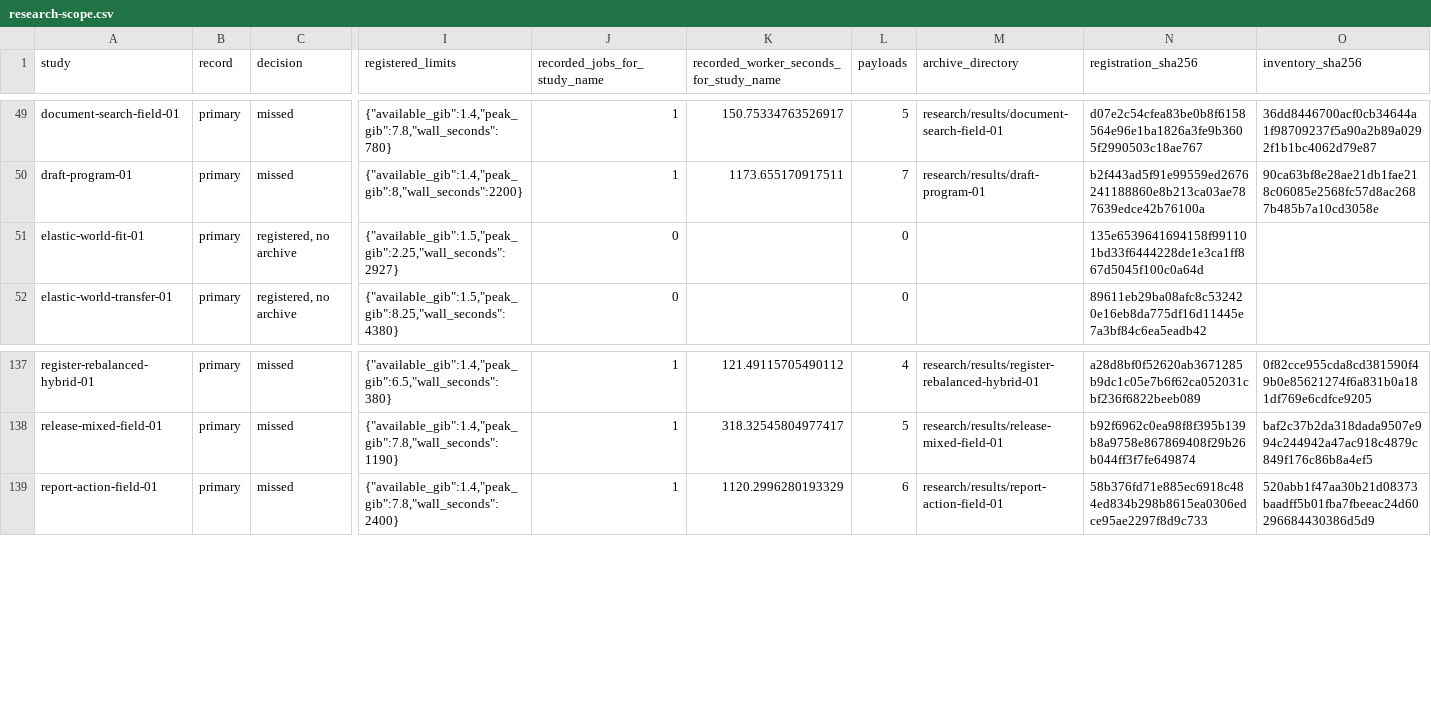
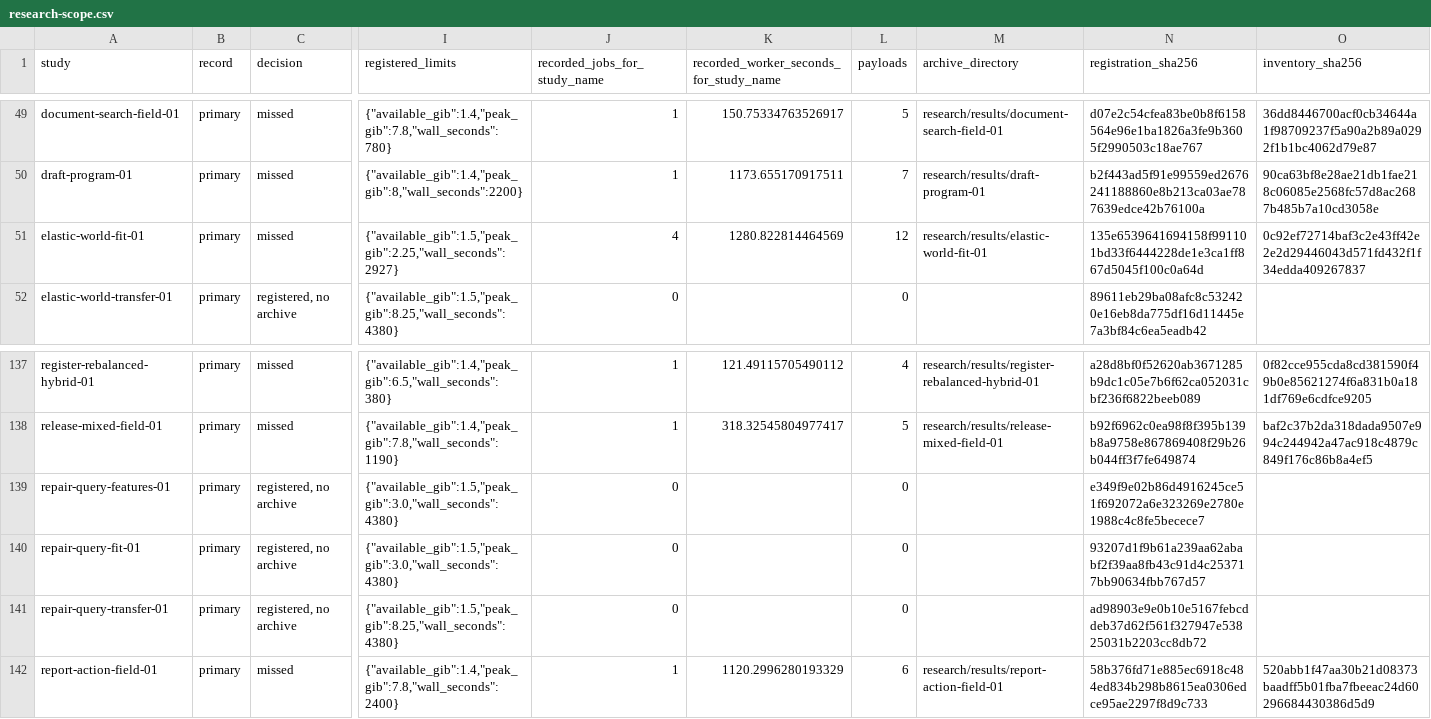
Before and after one commit to lukifer23/LoopQwen-MLX, a CSV file: paper/research-scope.csv, drawn as a sheet; only a part is shown, gaps mark what is left out; rows hold the shown columns only; the diff names each change by its address in the sheet, - before the commit and + after, or states it on an @@ line.

Commit message:
Publish all completed fit gates, source judgments, physical replay and the twelve-prompt precision comparison

```diff
--- a/paper/research-scope.csv
+++ b/paper/research-scope.csv
-C51 (decision): registered, no archive
+C51 (decision): missed
-J51 (recorded_jobs_for_study_name): 0
+J51 (recorded_jobs_for_study_name): 4
-K51: (empty)
+K51: 1280.822814464569
-L51 (payloads): 0
+L51 (payloads): 12
-M51 (archive_directory): (empty)
+M51 (archive_directory): research/results/elastic-world-fit-01
-O51 (inventory_sha256): (empty)
+O51 (inventory_sha256): 0c92ef72714baf3c2e43ff42e2e2d29446043d571fd432f1f34edda409267837
+row 139: repair-query-features-01 | primary | registered, no archive | {"available_gib":1.5,"peak_gib":3.0,"wall_seconds":4380} | 0 |  | 0 |  | e349f9e02b86d4916245ce51f692072a6e323269e2780e1988c4c8fe5becece7
+row 140: repair-query-fit-01 | primary | registered, no archive | {"available_gib":1.5,"peak_gib":3.0,"wall_seconds":4380} | 0 |  | 0 |  | 93207d1f9b61a239aa62ababf2f39aa8fb43c91d4c253717bb90634fbb767d57
+row 141: repair-query-transfer-01 | primary | registered, no archive | {"available_gib":1.5,"peak_gib":8.25,"wall_seconds":4380} | 0 |  | 0 |  | ad98903e9e0b10e5167febcddeb37d62f561f327947e53825031b2203cc8db72
```
Also changed, not shown: paper/pressure-continuation-optimization.csv, paper/research-worker-windows.csv, 14 other files.
